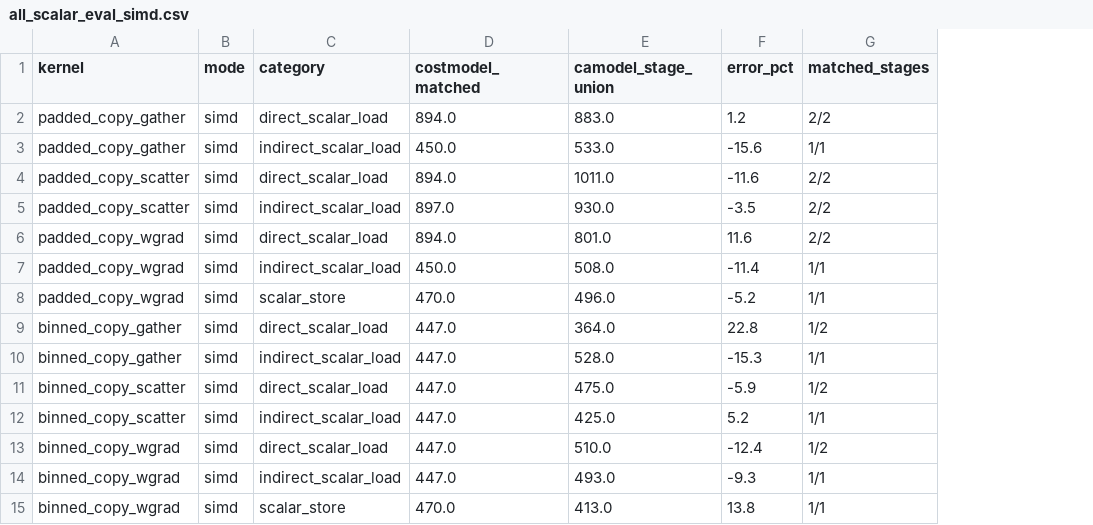
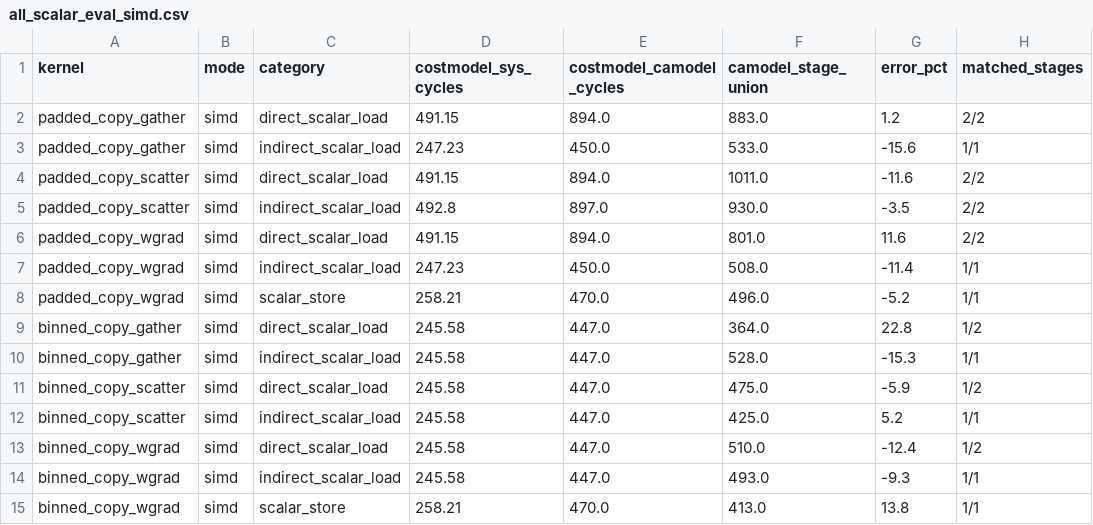
Before and after one commit to swordfate/triton-ascend, a CSV file: third_party/ascend/costmodel/profiles/microbench/data_provider/scalar_ldst_whitebox/costmodel_eval/results/all_scalar_eval_simd.csv, drawn as a sheet; only a part is shown; addresses are those after the commit; the diff names each change by its address in the sheet, - before the commit and + after, or states it on an @@ line.

Commit message:
fix(costmodel): convert scalar white-box cycles to SYS_CNT
- CAModel scalar white-box windows are core cycles at 1800MHz, while profile *_system_cycles are SYS_CNT cycles at 988.9MHz
- scale all SIMD/SIMT CAModel-derived scalar load/store fields by 988.9/1800=0.5493889; profile_version -> david-v100-simd-simt-20260919-v20
- add --sim-mhz/--sys-mhz to summarize_all_scalar.py and emit both SYS_CNT and CAModel-equivalent cycles
- regenerate SIMT/SIMD matched-only results; errors unchanged after unit-normalized comparison
- rerun six target costmodel reports with corrected profile: all routes remain all_simt_only
- document the unit fix and conversion direction in README-targeted-v1

```diff
--- a/third_party/ascend/costmodel/profiles/microbench/data_provider/scalar_ldst_whitebox/costmodel_eval/results/all_scalar_eval_simd.csv
+++ b/third_party/ascend/costmodel/profiles/microbench/data_provider/scalar_ldst_whitebox/costmodel_eval/results/all_scalar_eval_simd.csv
+column D (costmodel_sys_cycles), rows 2-15: 491.15 | 247.23 | 491.15 | 492.8 | 491.15 | 247.23 | 258.21 | 245.58 | 245.58 | 245.58 | 245.58 | 245.58 | 245.58 | 258.21
-E1: costmodel_matched
+E1: costmodel_camodel_cycles
```
Also changed, not shown: third_party/ascend/costmodel/profiles/microbench/data_provider/scalar_ldst_whitebox/costmodel_eval/results/all_scalar_eval.csv, 9 other files.
